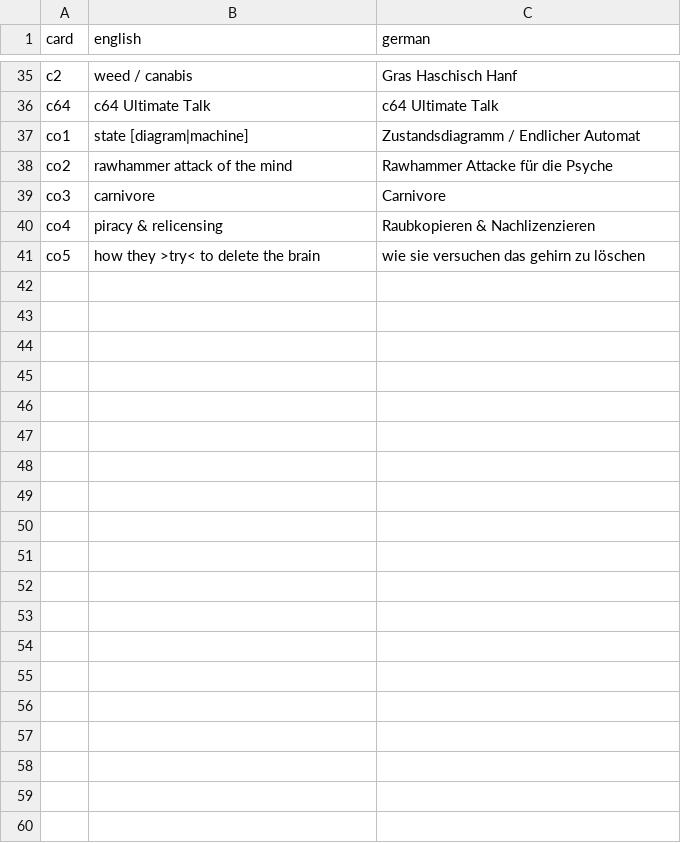
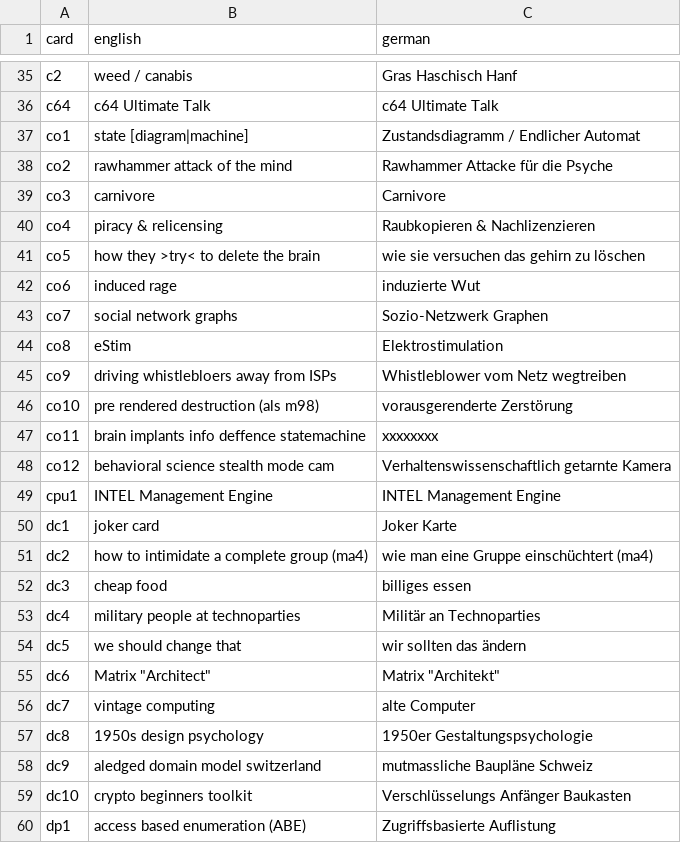
Before and after one commit to braindef/HackersCardgame7, a CSV file: scripts.eoan/cardNames.csv, drawn as a sheet; only a part is shown, gaps mark what is left out; the diff covers the shown part only; the diff names each change by its address in the sheet, - before the commit and + after, or states it on an @@ line.

Commit message:
search

```diff
--- a/scripts.eoan/cardNames.csv
+++ b/scripts.eoan/cardNames.csv
+row 42: co6 | induced rage | induzierte Wut
+row 43: co7 | social network graphs | Sozio-Netzwerk Graphen
+row 44: co8 | eStim | Elektrostimulation
+row 45: co9 | driving whistlebloers away from ISPs | Whistleblower vom Netz wegtreiben
+row 46: co10 | pre rendered destruction (als m98) | vorausgerenderte Zerstörung
+row 47: co11 | brain implants info deffence statemachine | xxxxxxxx
+row 48: co12 | behavioral science stealth mode cam | Verhaltenswissenschaftlich getarnte Kamera
+row 49: cpu1 | INTEL Management Engine | INTEL Management Engine
+row 50: dc1 | joker card | Joker Karte
+row 51: dc2 | how to intimidate a complete group (ma4) | wie man eine Gruppe einschüchtert (ma4)
+row 52: dc3 | cheap food | billiges essen
+row 53: dc4 | military people at technoparties | Militär an Technoparties
+row 54: dc5 | we should change that | wir sollten das ändern
+row 55: dc6 | Matrix "Architect" | Matrix "Architekt"
+row 56: dc7 | vintage computing | alte Computer
+row 57: dc8 | 1950s design psychology | 1950er Gestaltungspsychologie
+row 58: dc9 | aledged domain model switzerland | mutmassliche Baupläne Schweiz
+row 59: dc10 | crypto beginners toolkit | Verschlüsselungs Anfänger Baukasten
+row 60: dp1 | access based enumeration (ABE) | Zugriffsbasierte Auflistung
```
Also changed, not shown: 21 added rows elsewhere in this file.
